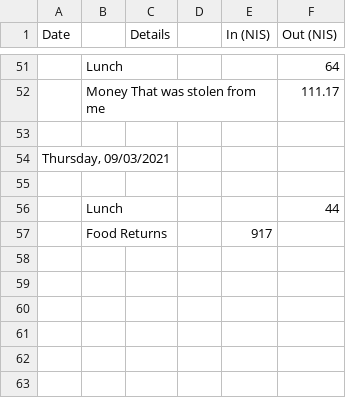
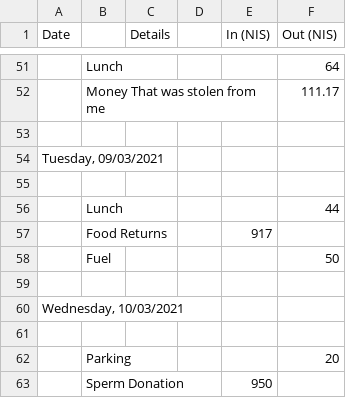
Before and after one commit to ItamarShmelo/YourMoneyOrYourLife, a CSV file: Step2/Step2B/March.csv, drawn as a sheet; only a part is shown, gaps mark what is left out.

Commit message:
added todaya

```diff
--- a/Step2/Step2B/March.csv
+++ b/Step2/Step2B/March.csv
@@ -53,3 +53,3 @@ Date,,Details,,In (NIS),Out (NIS)
 ,,,,,
-"Thursday, 09/03/2021",,,,,
+"Tuesday, 09/03/2021",,,,,
 ,,,,,
@@ -57 +57,7 @@ Date,,Details,,In (NIS),Out (NIS)
 ,Food Returns,,,917,
+,Fuel,,,,50
+,,,,,
+"Wednesday, 10/03/2021",,,,,
+,,,,,
+,Parking,,,,20
+,Sperm Donation,,,950,
```
